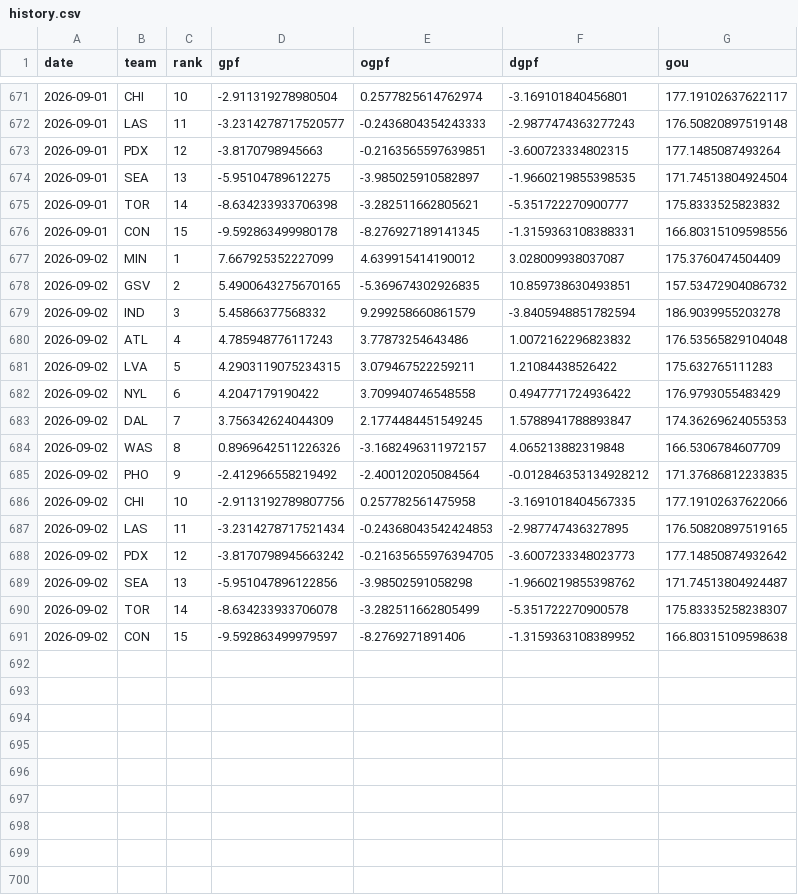
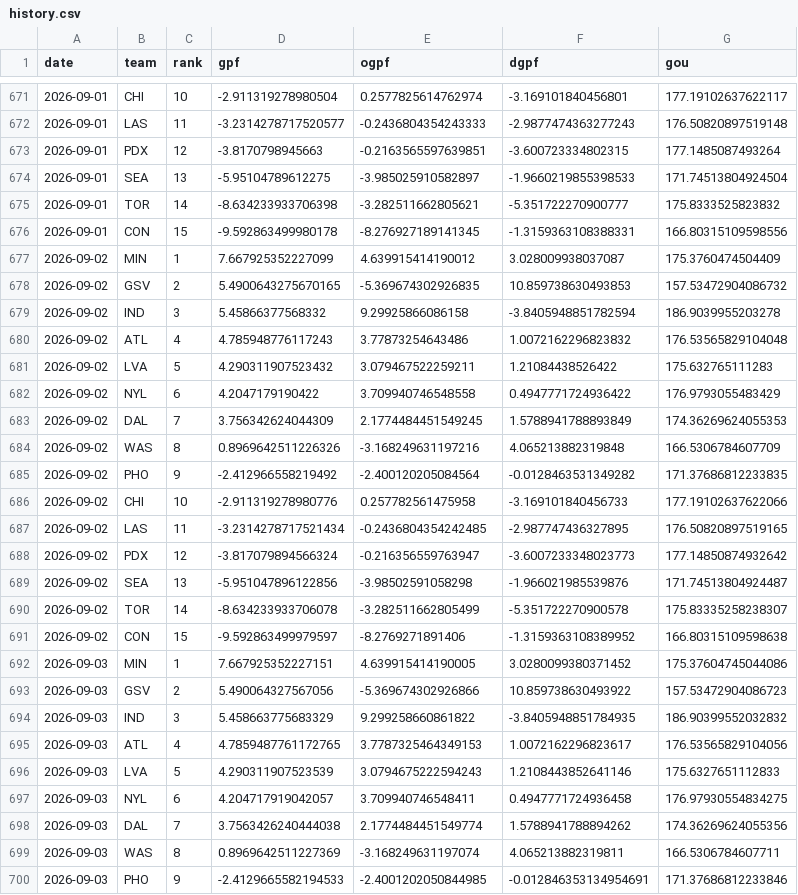
Before and after one commit to k-maaker/wnba-rankings, a CSV file: data/history.csv, drawn as a sheet; only a part is shown, gaps mark what is left out; the diff covers the shown part only.

```diff
--- a/data/history.csv
+++ b/data/history.csv
@@ -673,3 +673,3 @@ date,team,rank,gpf,ogpf,dgpf,gou
 2026-09-01,PDX,12,-3.8170798945663,-0.2163565597639851,-3.600723334802315,177.1485087493264
-2026-09-01,SEA,13,-5.95104789612275,-3.985025910582897,-1.9660219855398535,171.74513804924504
+2026-09-01,SEA,13,-5.95104789612275,-3.985025910582897,-1.9660219855398533,171.74513804924504
 2026-09-01,TOR,14,-8.634233933706398,-3.282511662805621,-5.351722270900777,175.8333525823832
@@ -677,15 +677,24 @@ date,team,rank,gpf,ogpf,dgpf,gou
 2026-09-02,MIN,1,7.667925352227099,4.639915414190012,3.028009938037087,175.3760474504409
-2026-09-02,GSV,2,5.4900643275670165,-5.369674302926835,10.859738630493851,157.53472904086732
-2026-09-02,IND,3,5.45866377568332,9.299258660861579,-3.8405948851782594,186.9039955203278
+2026-09-02,GSV,2,5.4900643275670165,-5.369674302926835,10.859738630493853,157.53472904086732
+2026-09-02,IND,3,5.45866377568332,9.29925866086158,-3.8405948851782594,186.9039955203278
 2026-09-02,ATL,4,4.785948776117243,3.77873254643486,1.0072162296823832,176.53565829104048
-2026-09-02,LVA,5,4.2903119075234315,3.079467522259211,1.21084438526422,175.632765111283
+2026-09-02,LVA,5,4.290311907523432,3.079467522259211,1.21084438526422,175.632765111283
 2026-09-02,NYL,6,4.2047179190422,3.709940746548558,0.4947771724936422,176.9793055483429
-2026-09-02,DAL,7,3.756342624044309,2.1774484451549245,1.5788941788893847,174.36269624055353
-2026-09-02,WAS,8,0.8969642511226326,-3.1682496311972157,4.065213882319848,166.5306784607709
-2026-09-02,PHO,9,-2.412966558219492,-2.400120205084564,-0.012846353134928212,171.37686812233835
-2026-09-02,CHI,10,-2.9113192789807756,0.257782561475958,-3.1691018404567335,177.19102637622066
-2026-09-02,LAS,11,-3.2314278717521434,-0.24368043542424853,-2.987747436327895,176.50820897519165
-2026-09-02,PDX,12,-3.8170798945663242,-0.21635655976394705,-3.6007233348023773,177.14850874932642
-2026-09-02,SEA,13,-5.951047896122856,-3.98502591058298,-1.9660219855398762,171.74513804924487
+2026-09-02,DAL,7,3.756342624044309,2.1774484451549245,1.5788941788893849,174.36269624055353
+2026-09-02,WAS,8,0.8969642511226326,-3.168249631197216,4.065213882319848,166.5306784607709
+2026-09-02,PHO,9,-2.412966558219492,-2.400120205084564,-0.0128463531349282,171.37686812233835
+2026-09-02,CHI,10,-2.911319278980776,0.257782561475958,-3.169101840456733,177.19102637622066
+2026-09-02,LAS,11,-3.2314278717521434,-0.2436804354242485,-2.987747436327895,176.50820897519165
+2026-09-02,PDX,12,-3.817079894566324,-0.216356559763947,-3.6007233348023773,177.14850874932642
+2026-09-02,SEA,13,-5.951047896122856,-3.98502591058298,-1.966021985539876,171.74513804924487
 2026-09-02,TOR,14,-8.634233933706078,-3.282511662805499,-5.351722270900578,175.83335258238307
 2026-09-02,CON,15,-9.592863499979597,-8.2769271891406,-1.3159363108389952,166.80315109598638
+2026-09-03,MIN,1,7.667925352227151,4.639915414190005,3.0280099380371452,175.37604745044086
+2026-09-03,GSV,2,5.490064327567056,-5.369674302926866,10.859738630493922,157.53472904086723
+2026-09-03,IND,3,5.458663775683329,9.299258660861822,-3.8405948851784935,186.90399552032832
+2026-09-03,ATL,4,4.7859487761172765,3.7787325464349153,1.0072162296823617,176.53565829104056
+2026-09-03,LVA,5,4.290311907523539,3.0794675222594243,1.2108443852641146,175.6327651112833
+2026-09-03,NYL,6,4.204717919042057,3.709940746548411,0.4947771724936458,176.97930554834275
+2026-09-03,DAL,7,3.7563426240444038,2.1774484451549774,1.5788941788894262,174.36269624055356
+2026-09-03,WAS,8,0.8969642511227369,-3.168249631197074,4.065213882319811,166.5306784607711
+2026-09-03,PHO,9,-2.4129665582194533,-2.4001202050844985,-0.012846353134954691,171.37686812233846
```
Also changed, not shown: 6 added rows elsewhere in this file, data/games.csv, docs/rankings.csv, 1 other file.
